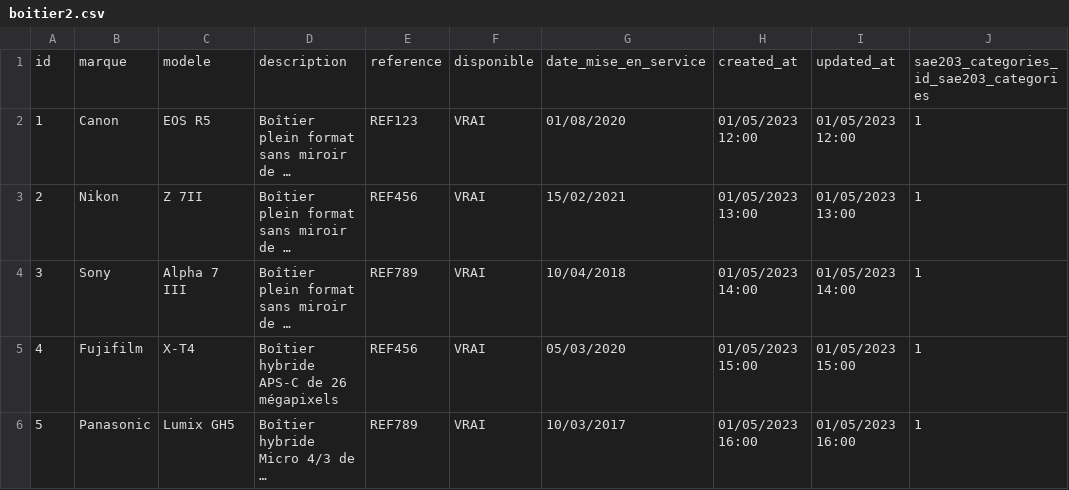
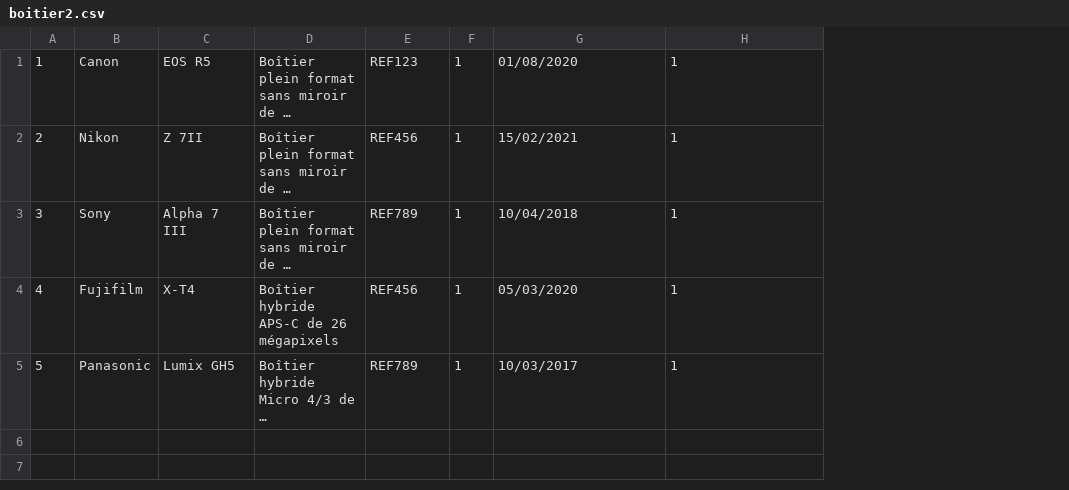
Before and after one commit to Klaimand22/sae203, a CSV file: csv/boitier2.csv, drawn as a sheet; long unchanged cells end in …; removed rows and columns are numbered as before the commit, all else as after; the diff names each change by its address in the sheet, - before the commit and + after, or states it on an @@ line.

```diff
--- a/csv/boitier2.csv
+++ b/csv/boitier2.csv
-column F, rows 2-6: all VRAI
+column F, rows 1-5: all 1
-column H, rows 2-6: 01/05/2023 12:00 | 01/05/2023 13:00 | 01/05/2023 14:00 | 01/05/2023 15:00 | 01/05/2023 16:00
-column I, rows 2-6: 01/05/2023 12:00 | 01/05/2023 13:00 | 01/05/2023 14:00 | 01/05/2023 15:00 | 01/05/2023 16:00
-row 1: id | marque | modele | description | reference | disponible | date_mise_en_service | created_at | updated_at | sae203_categories_id_sae203_categories
```
Also changed, not shown: csv/carte_sd.csv, 10 other files.
